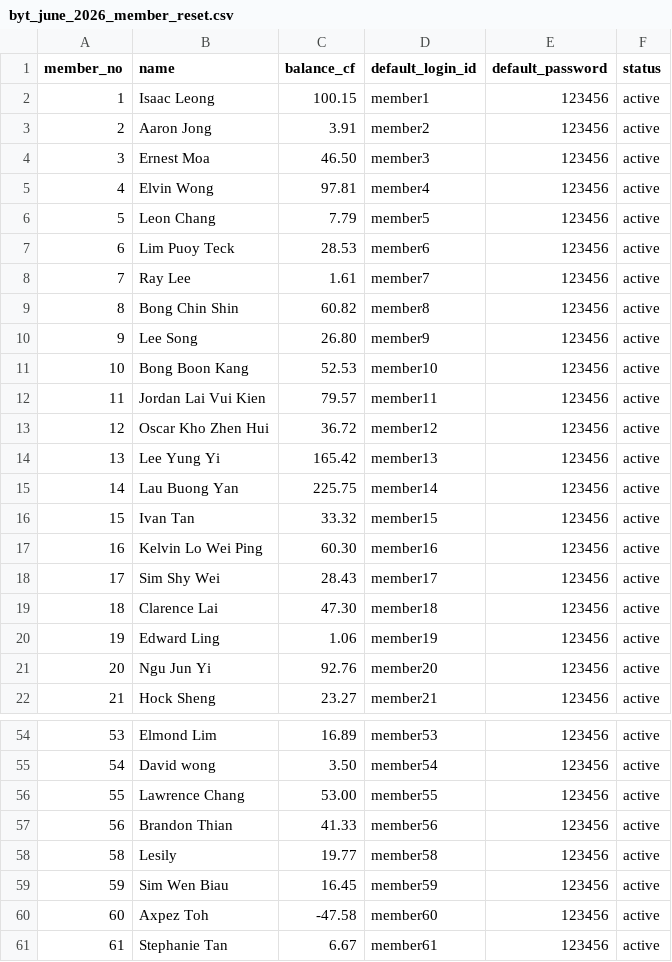
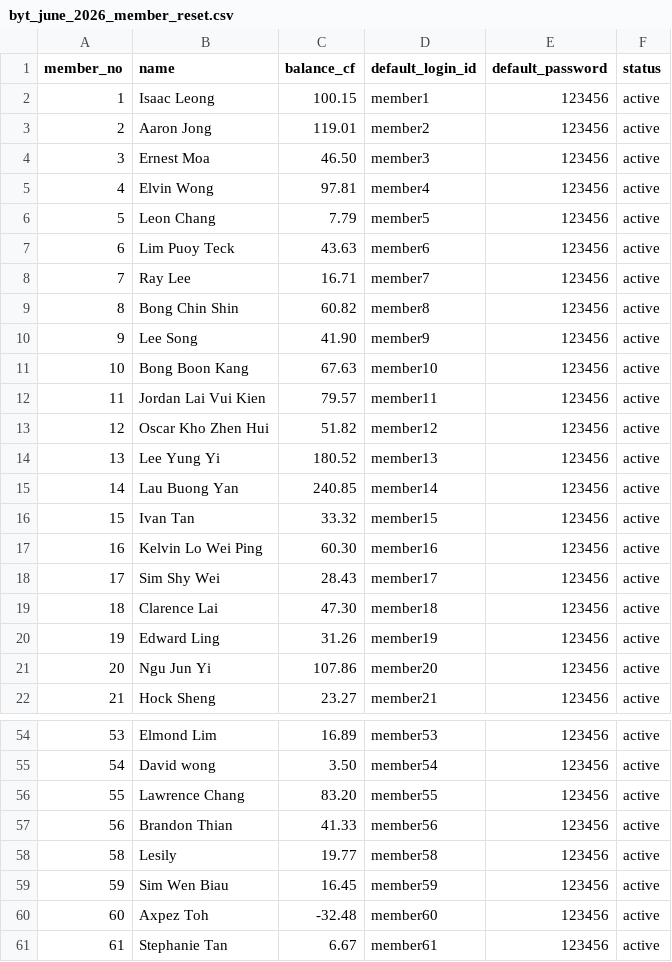
Before and after one commit to kyuubeii/byt-club-wallet, a CSV file: src/data/byt_june_2026_member_reset.csv, drawn as a sheet; only a part is shown, gaps mark what is left out; the diff covers the shown part only.

```diff
--- a/src/data/byt_june_2026_member_reset.csv
+++ b/src/data/byt_june_2026_member_reset.csv
@@ -2,3 +2,3 @@ member_no,name,balance_cf,default_login_id,default_password,status
 1,Isaac Leong,100.15,member1,123456,active
-2,Aaron Jong,3.91,member2,123456,active
+2,Aaron Jong,119.01,member2,123456,active
 3,Ernest Moa,46.50,member3,123456,active
@@ -6,11 +6,11 @@ member_no,name,balance_cf,default_login_id,default_password,status
 5,Leon Chang,7.79,member5,123456,active
-6,Lim Puoy Teck,28.53,member6,123456,active
-7,Ray Lee,1.61,member7,123456,active
+6,Lim Puoy Teck,43.63,member6,123456,active
+7,Ray Lee,16.71,member7,123456,active
 8,Bong Chin Shin,60.82,member8,123456,active
-9,Lee Song,26.80,member9,123456,active
-10,Bong Boon Kang,52.53,member10,123456,active
+9,Lee Song,41.90,member9,123456,active
+10,Bong Boon Kang,67.63,member10,123456,active
 11,Jordan Lai Vui Kien,79.57,member11,123456,active
-12,Oscar Kho Zhen Hui,36.72,member12,123456,active
-13,Lee Yung Yi,165.42,member13,123456,active
-14,Lau Buong Yan,225.75,member14,123456,active
+12,Oscar Kho Zhen Hui,51.82,member12,123456,active
+13,Lee Yung Yi,180.52,member13,123456,active
+14,Lau Buong Yan,240.85,member14,123456,active
 15,Ivan Tan,33.32,member15,123456,active
@@ -19,4 +19,4 @@ member_no,name,balance_cf,default_login_id,default_password,status
 18,Clarence Lai,47.30,member18,123456,active
-19,Edward Ling,1.06,member19,123456,active
-20,Ngu Jun Yi,92.76,member20,123456,active
+19,Edward Ling,31.26,member19,123456,active
+20,Ngu Jun Yi,107.86,member20,123456,active
 21,Hock Sheng,23.27,member21,123456,active
@@ -55,3 +55,3 @@ member_no,name,balance_cf,default_login_id,default_password,status
 54,David wong,3.50,member54,123456,active
-55,Lawrence Chang,53.00,member55,123456,active
+55,Lawrence Chang,83.20,member55,123456,active
 56,Brandon Thian,41.33,member56,123456,active
@@ -59,3 +59,3 @@ member_no,name,balance_cf,default_login_id,default_password,status
 59,Sim Wen Biau,16.45,member59,123456,active
-60,Axpez Toh,-47.58,member60,123456,active
+60,Axpez Toh,-32.48,member60,123456,active
 61,Stephanie Tan,6.67,member61,123456,active
```
Also changed, not shown: 7 edited cells elsewhere in this file, 3 other files.
